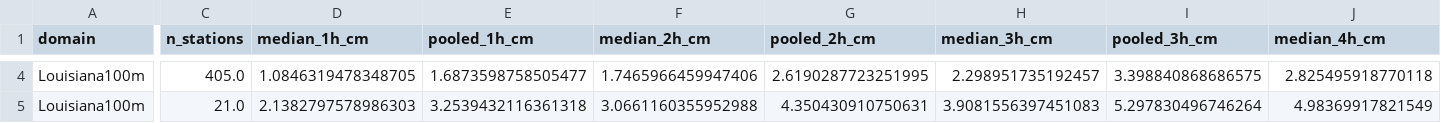
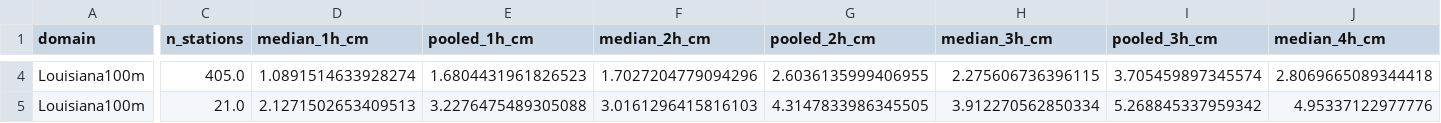
Before and after one commit to LaurenW1997/subdomainLSTM, a CSV file: deliverables/02_domain_source_summary.csv, drawn as a sheet; only a part is shown, gaps mark what is left out; the diff covers the shown part only; the diff names each change by its address in the sheet, - before the commit and + after, or states it on an @@ line.

```diff
--- a/deliverables/02_domain_source_summary.csv
+++ b/deliverables/02_domain_source_summary.csv
-D4 (median_1h_cm): 1.0846319478348705
+D4 (median_1h_cm): 1.0891514633928274
-E4 (pooled_1h_cm): 1.6873598758505477
+E4 (pooled_1h_cm): 1.6804431961826523
-F4 (median_2h_cm): 1.7465966459947406
+F4 (median_2h_cm): 1.7027204779094296
-G4 (pooled_2h_cm): 2.6190287723251995
+G4 (pooled_2h_cm): 2.6036135999406955
-H4 (median_3h_cm): 2.298951735192457
+H4 (median_3h_cm): 2.275606736396115
-I4 (pooled_3h_cm): 3.398840868686575
+I4 (pooled_3h_cm): 3.705459897345574
-J4 (median_4h_cm): 2.825495918770118
+J4 (median_4h_cm): 2.8069665089344418
-D5 (median_1h_cm): 2.1382797578986303
+D5 (median_1h_cm): 2.1271502653409513
-E5 (pooled_1h_cm): 3.2539432116361318
+E5 (pooled_1h_cm): 3.2276475489305088
-F5 (median_2h_cm): 3.0661160355952988
+F5 (median_2h_cm): 3.0161296415816103
-G5 (pooled_2h_cm): 4.350430910750631
+G5 (pooled_2h_cm): 4.3147833986345505
-H5 (median_3h_cm): 3.9081556397451083
+H5 (median_3h_cm): 3.912270562850334
-I5 (pooled_3h_cm): 5.297830496746264
+I5 (pooled_3h_cm): 5.268845337959342
-J5 (median_4h_cm): 4.98369917821549
+J5 (median_4h_cm): 4.95337122977776
```
Also changed, not shown: 92 edited cells elsewhere in this file, deliverables/02_domain_summary.csv, deliverables/02_per_station_test.csv, 34 other files.
